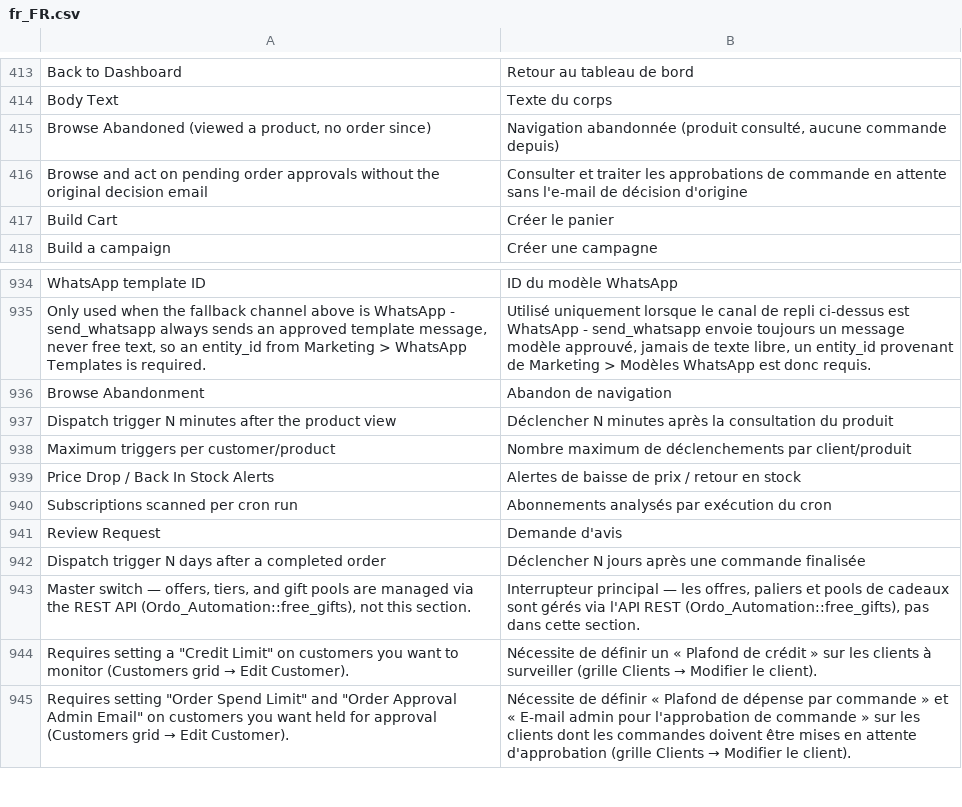
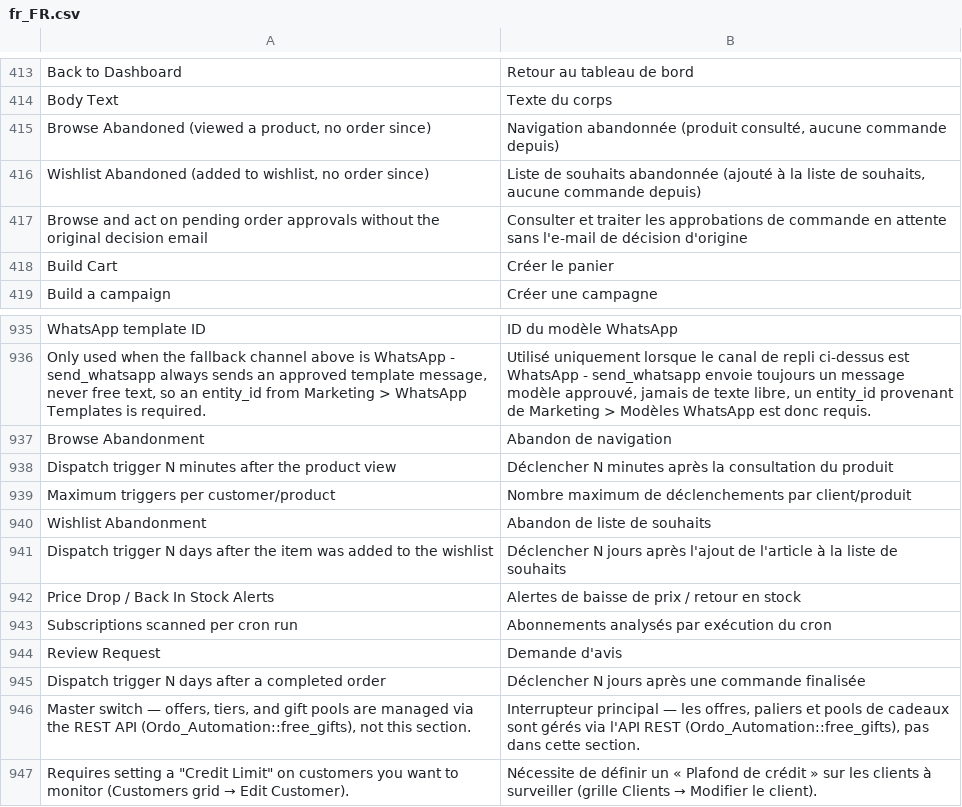
Before and after one commit to michalper/ordo, a CSV file: i18n/fr_FR.csv, drawn as a sheet; only a part is shown, gaps mark what is left out; the shorter side is filled out with more unchanged rows; the diff names each change by its address in the sheet, - before the commit and + after, or states it on an @@ line.

```diff
--- a/i18n/fr_FR.csv
+++ b/i18n/fr_FR.csv
+row 416: Wishlist Abandoned (added to wishlist, no order since) | Liste de souhaits abandonnée (ajouté à la liste de souhaits, aucune commande depuis)
+row 940: Wishlist Abandonment | Abandon de liste de souhaits
+row 941: Dispatch trigger N days after the item was added to the wishlist | Déclencher N jours après l'ajout de l'article à la liste de souhaits
```
Also changed, not shown: i18n/hu_HU.csv, i18n/it_IT.csv, 32 other files.
